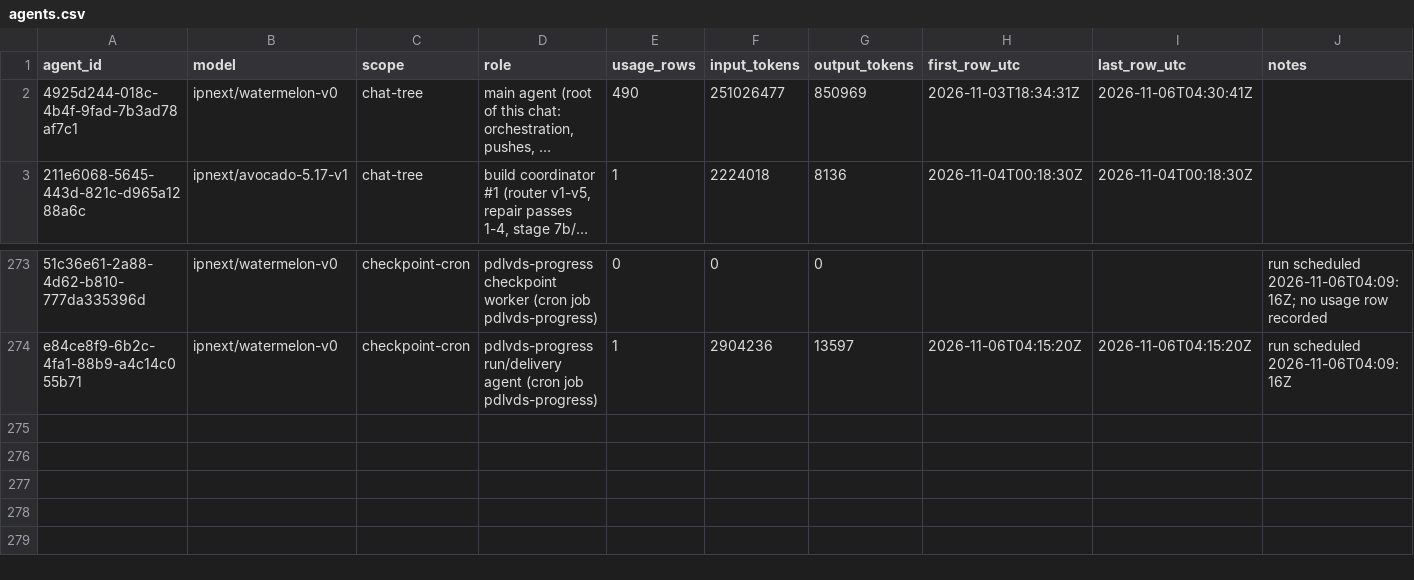
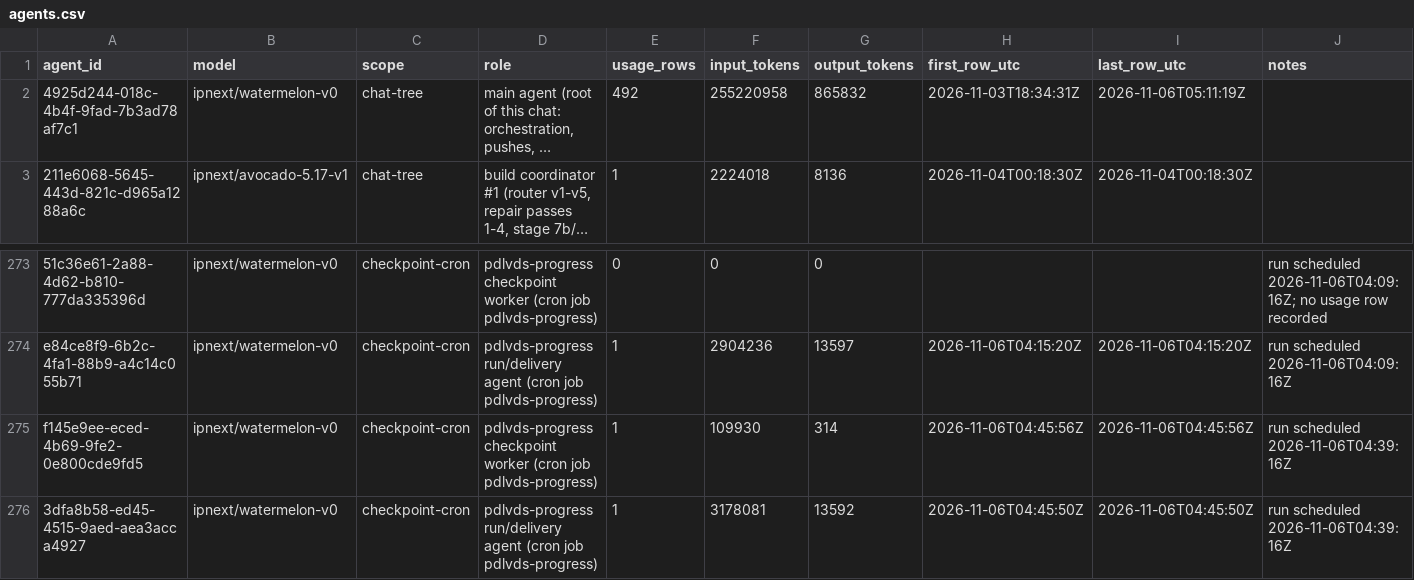
Before and after one commit to sneakers-the-rat/lvds-receiver-official, a CSV file: metrics/agents.csv, drawn as a sheet; only a part is shown, gaps mark what is left out; long unchanged cells end in …; the diff names each change by its address in the sheet, - before the commit and + after, or states it on an @@ line.

Commit message:
metrics: watchdog export refresh

```diff
--- a/metrics/agents.csv
+++ b/metrics/agents.csv
-E2 (usage_rows): 490
+E2 (usage_rows): 492
-F2 (input_tokens): 251026477
+F2 (input_tokens): 255220958
-G2 (output_tokens): 850969
+G2 (output_tokens): 865832
-I2 (last_row_utc): 2026-11-06T04:30:41Z
+I2 (last_row_utc): 2026-11-06T05:11:19Z
+row 275: f145e9ee-eced-4b69-9fe2-0e800cde9fd5 | ipnext/watermelon-v0 | checkpoint-cron | pdlvds-progress checkpoint worker (cron job pdlvds-progress) | 1 | 109930 | 314 | 2026-11-06T04:45:56Z | 2026-11-06T04:45:56Z | run scheduled 2026-11-06T04:39:16Z
+row 276: 3dfa8b58-ed45-4515-9aed-aea3acca4927 | ipnext/watermelon-v0 | checkpoint-cron | pdlvds-progress run/delivery agent (cron job pdlvds-progress) | 1 | 3178081 | 13592 | 2026-11-06T04:45:50Z | 2026-11-06T04:45:50Z | run scheduled 2026-11-06T04:39:16Z
```
Also changed, not shown: metrics/commit_alignment.csv, metrics/cost_summary.csv, 3 other files.
